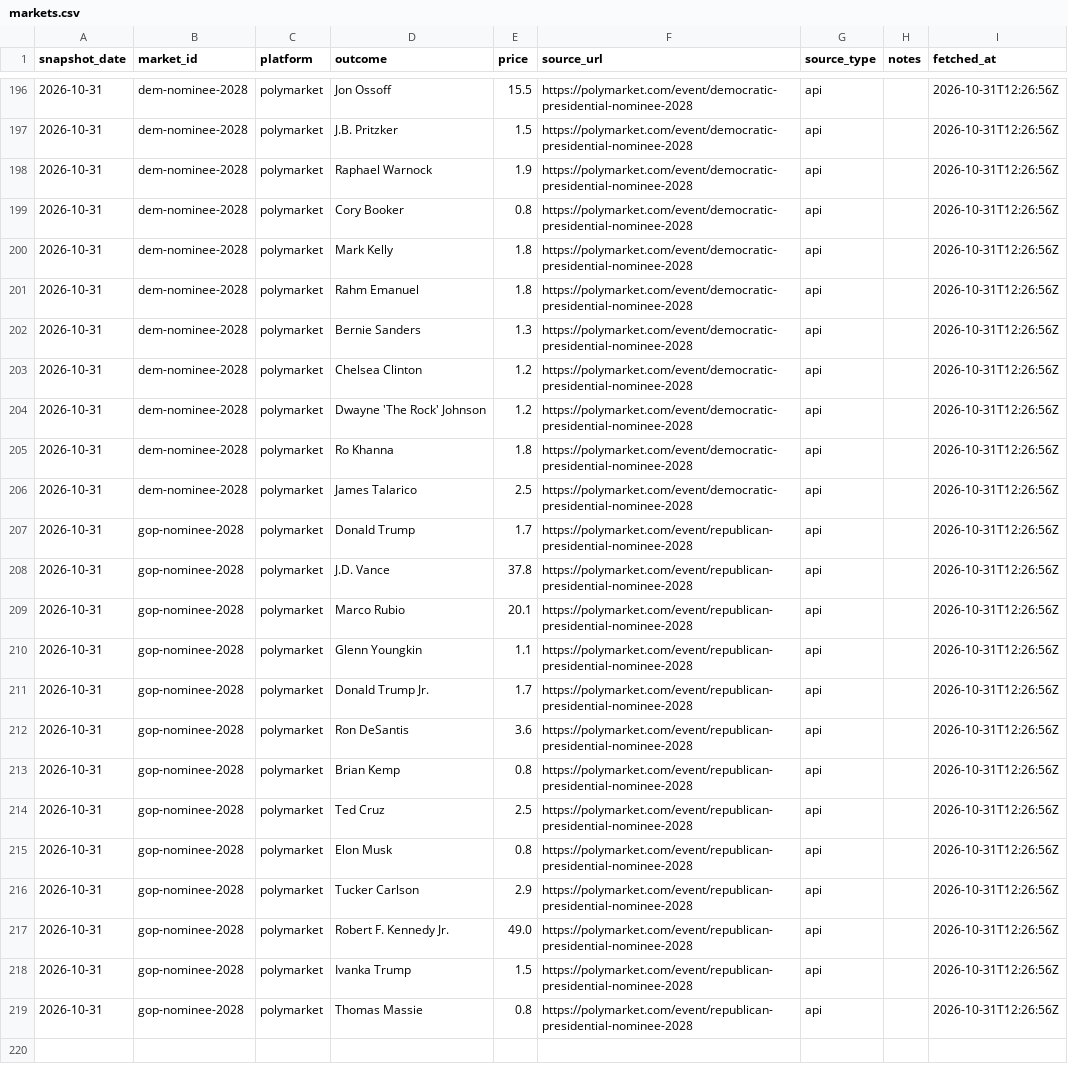
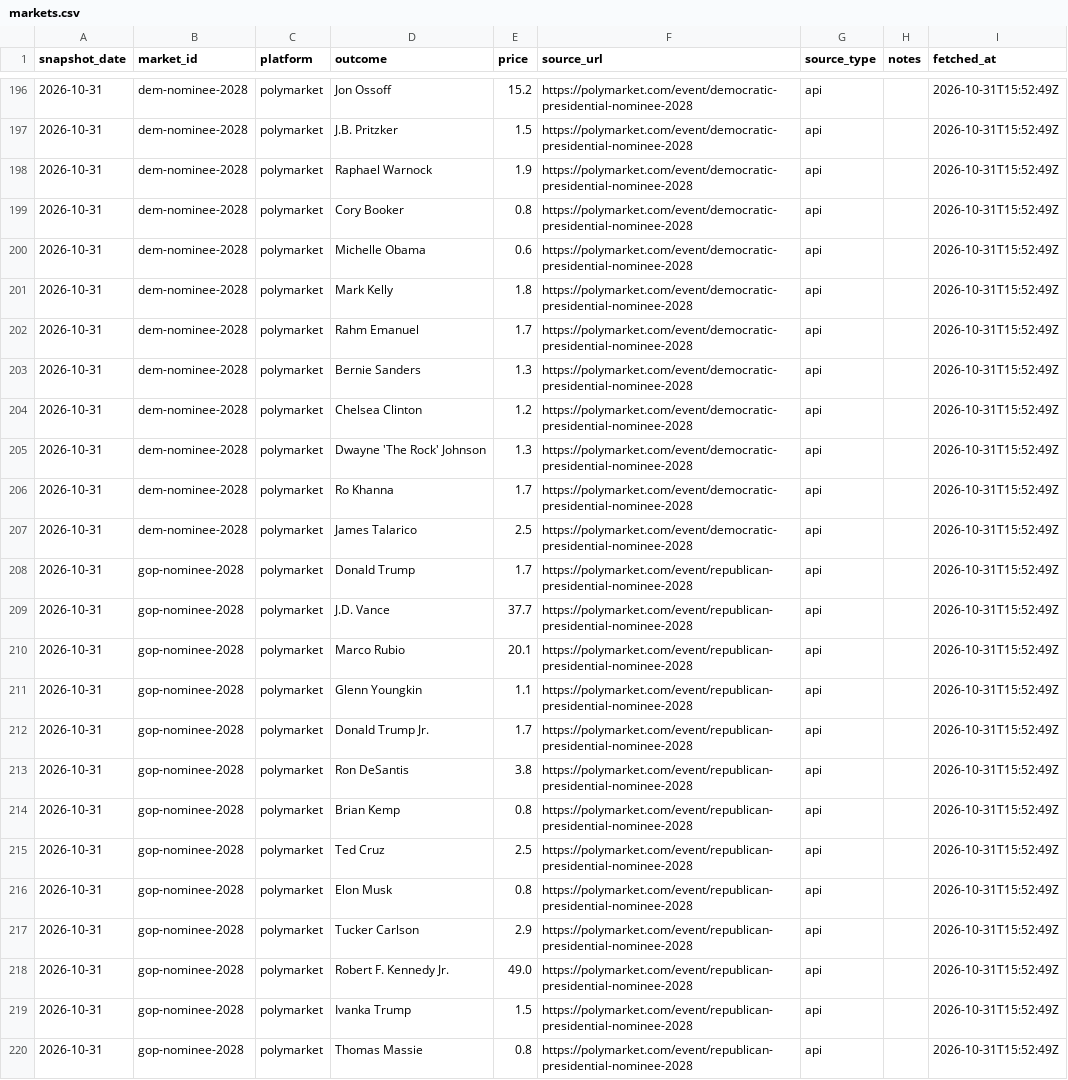
Before and after one commit to erenmentese/electionsusa, a CSV file: data/markets.csv, drawn as a sheet; only a part is shown, gaps mark what is left out; addresses are those after the commit; the diff covers the shown part only; the diff names each change by its address in the sheet, - before the commit and + after, or states it on an @@ line.

```diff
--- a/data/markets.csv
+++ b/data/markets.csv
-E196 (price): 15.5
+E196 (price): 15.2
-I196:I199 (fetched_at): 2026-10-31T12:26:56Z
+I196:I199 (fetched_at): 2026-10-31T15:52:49Z
+row 200: 2026-10-31 | dem-nominee-2028 | polymarket | Michelle Obama | 0.6 | https://polymarket.com/event/democratic-presidential-nominee-2028 | api |  | 2026-10-31T15:52:49Z
-I201:I220 (fetched_at): 2026-10-31T12:26:56Z
+I201:I220 (fetched_at): 2026-10-31T15:52:49Z
-E202 (price): 1.8
+E202 (price): 1.7
-E205 (price): 1.2
+E205 (price): 1.3
-E206 (price): 1.8
+E206 (price): 1.7
-E209 (price): 37.8
+E209 (price): 37.7
-E213 (price): 3.6
+E213 (price): 3.8
```
Also changed, not shown: 30 edited cells elsewhere in this file, data/polls.csv.
